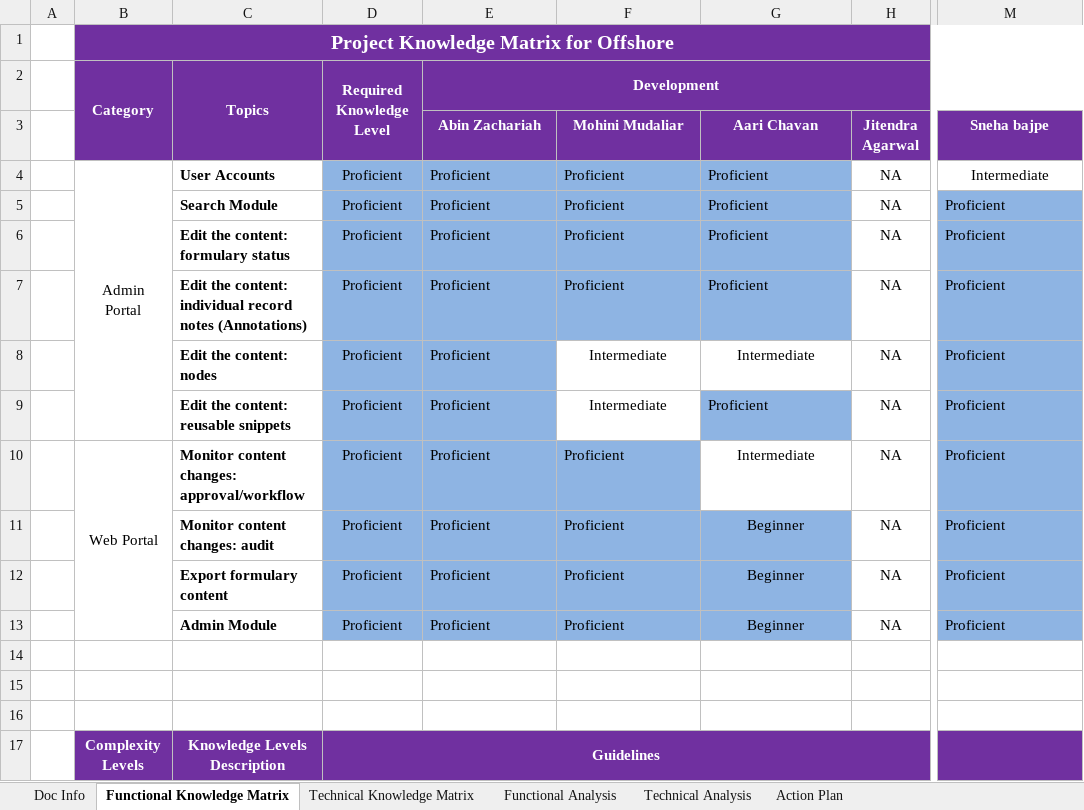
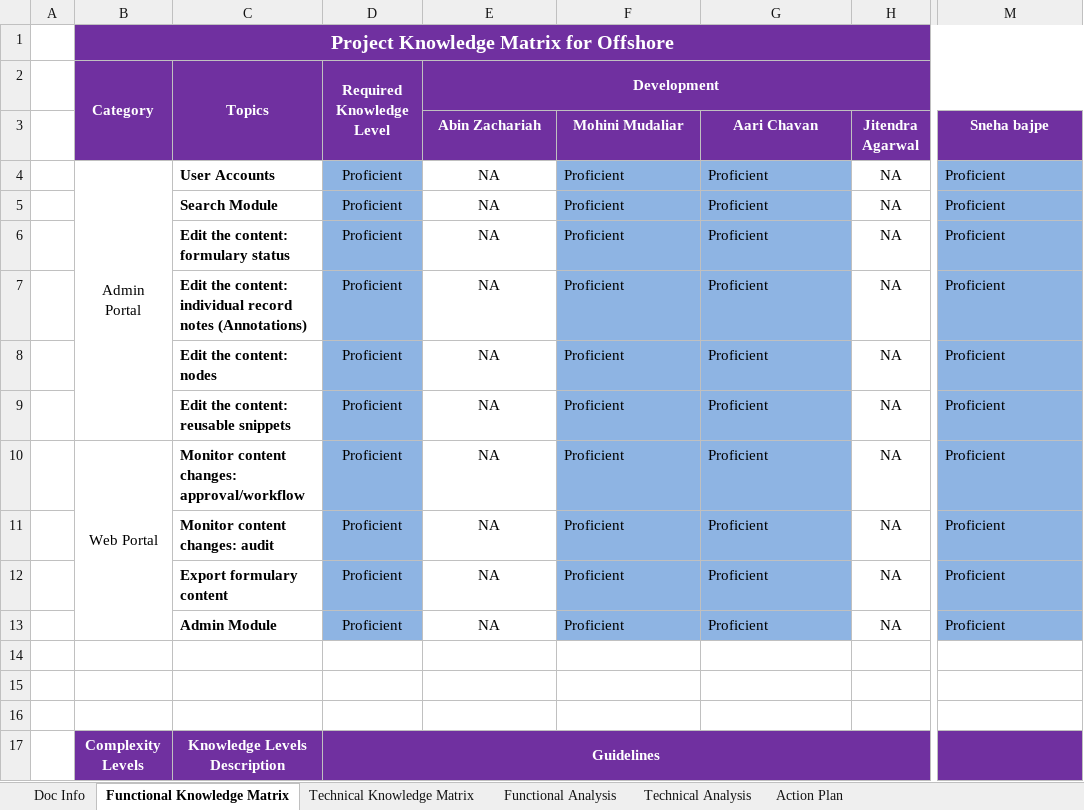
Before and after one commit to sandarbhsharma/Project-Documents, an Excel workbook: RPS FCPR - Technical and Functional Knowledge Matrix.xlsx, sheet Functional Knowledge Matrix, drawn as a sheet; only a part is shown, gaps mark what is left out; values as stored, in another font and other column widths than the file's, no borders; conditional formats not drawn; the diff names each change by its address in the sheet, - before the commit and + after, or states it on an @@ line.

```diff
--- a/RPS FCPR - Technical and Functional Knowledge Matrix.xlsx (sheet Functional Knowledge Matrix)
+++ b/RPS FCPR - Technical and Functional Knowledge Matrix.xlsx (sheet Functional Knowledge Matrix)
-E4:E13 (Abin Zachariah): Proficient
+E4:E13 (Abin Zachariah): NA
@@ E4:E13 fill: #8EB4E3 → none, alignment: left → center @@
-M4 (Sneha bajpe): Intermediate
+M4 (Sneha bajpe): Proficient
@@ M4 fill: none → #8EB4E3, alignment: center → left @@
-F8:F9 (Mohini Mudaliar): Intermediate
+F8:F9 (Mohini Mudaliar): Proficient
@@ F8:G8 fill: none → #8EB4E3, alignment: center → left @@
-G8 (Aari Chavan): Intermediate
+G8 (Aari Chavan): Proficient
@@ F9 fill: none → #8EB4E3, alignment: center → left @@
-G10 (Aari Chavan): Intermediate
+G10 (Aari Chavan): Proficient
-G10 fill: none
+G10 fill: #8EB4E3
-G10:G13 alignment: center
+G10:G13 alignment: left
-G11:G13 (Aari Chavan): Beginner
+G11:G13 (Aari Chavan): Proficient
```
Also changed, not shown: sheet Functional Analysis, sheet Technical Knowledge Matrix, sheet Technical Analysis, sheet Action Plan, charts or pictures.
